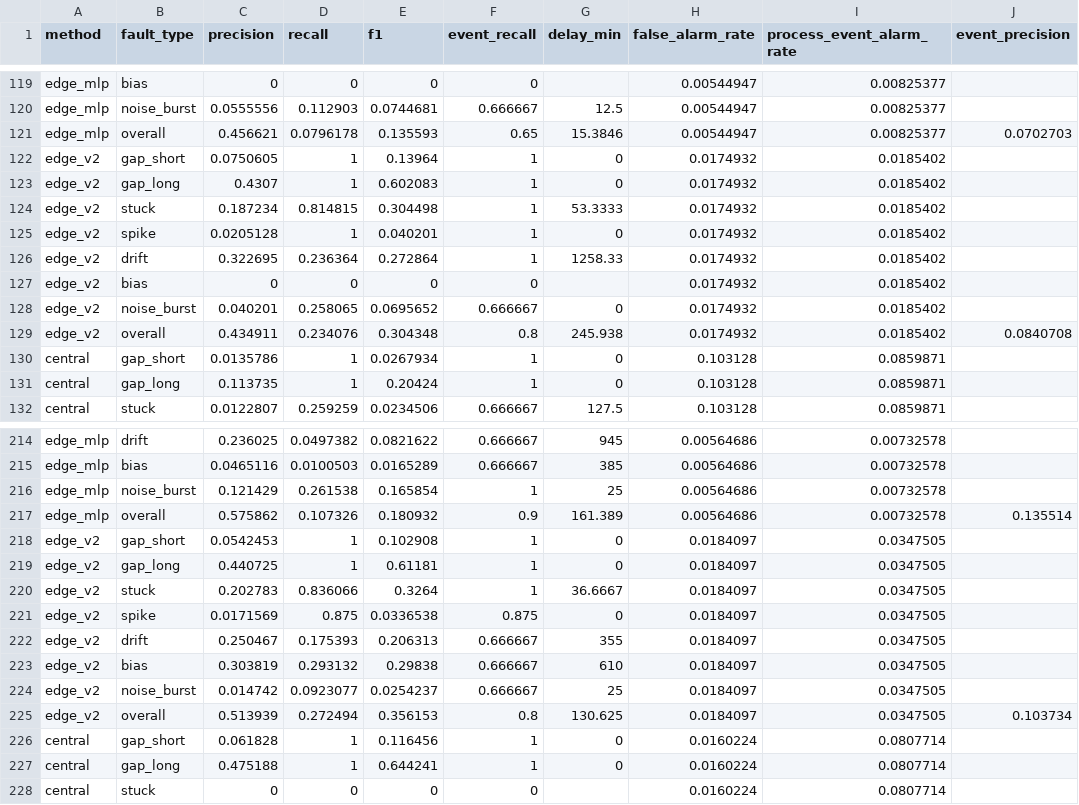
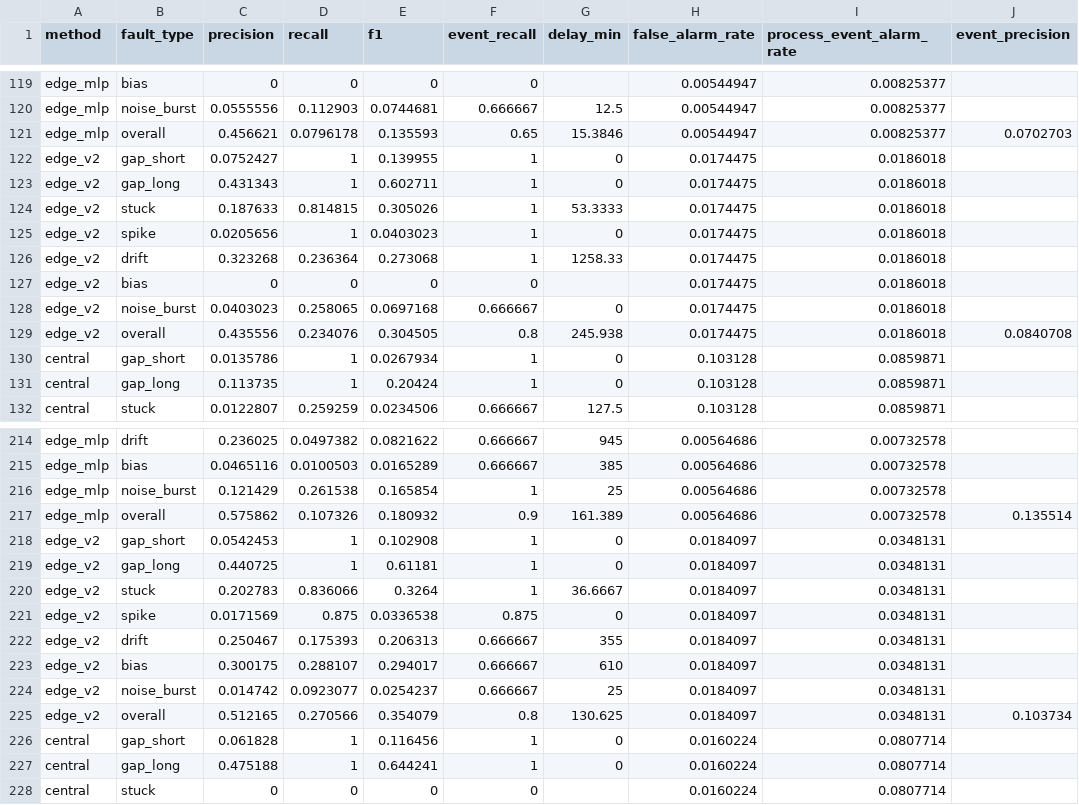
Before and after one commit to SyedTahirHussan/wds-edge-cloud, a CSV file: results/raw/e1_detection.csv, drawn as a sheet; only a part is shown, gaps mark what is left out; the diff covers the shown part only; the diff names each change by its address in the sheet, - before the commit and + after, or states it on an @@ line.

```diff
--- a/results/raw/e1_detection.csv
+++ b/results/raw/e1_detection.csv
-C122 (precision): 0.0750605
+C122 (precision): 0.0752427
-E122 (f1): 0.13964
+E122 (f1): 0.139955
-H122:H129 (false_alarm_rate): 0.0174932
+H122:H129 (false_alarm_rate): 0.0174475
-I122:I129 (process_event_alarm_rate): 0.0185402
+I122:I129 (process_event_alarm_rate): 0.0186018
-C123 (precision): 0.4307
+C123 (precision): 0.431343
-E123 (f1): 0.602083
+E123 (f1): 0.602711
-C124 (precision): 0.187234
+C124 (precision): 0.187633
-E124 (f1): 0.304498
+E124 (f1): 0.305026
-C125 (precision): 0.0205128
+C125 (precision): 0.0205656
-E125 (f1): 0.040201
+E125 (f1): 0.0403023
-C126 (precision): 0.322695
+C126 (precision): 0.323268
-E126 (f1): 0.272864
+E126 (f1): 0.273068
-C128 (precision): 0.040201
+C128 (precision): 0.0403023
-E128 (f1): 0.0695652
+E128 (f1): 0.0697168
-C129 (precision): 0.434911
+C129 (precision): 0.435556
-E129 (f1): 0.304348
+E129 (f1): 0.304505
-I218:I225 (process_event_alarm_rate): 0.0347505
+I218:I225 (process_event_alarm_rate): 0.0348131
-C223 (precision): 0.303819
+C223 (precision): 0.300175
-D223 (recall): 0.293132
+D223 (recall): 0.288107
-E223 (f1): 0.29838
+E223 (f1): 0.294017
-C225 (precision): 0.513939
+C225 (precision): 0.512165
-D225 (recall): 0.272494
+D225 (recall): 0.270566
-E225 (f1): 0.356153
+E225 (f1): 0.354079
```
Also changed, not shown: 43 edited cells elsewhere in this file, results/edge_footprint.csv, results/raw/e8_cusum.csv, 17 other files.
